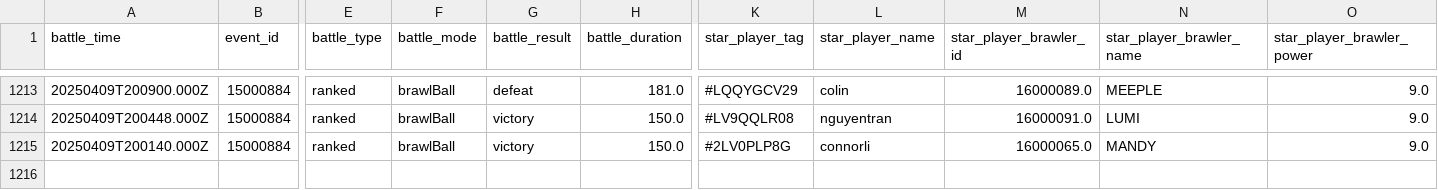
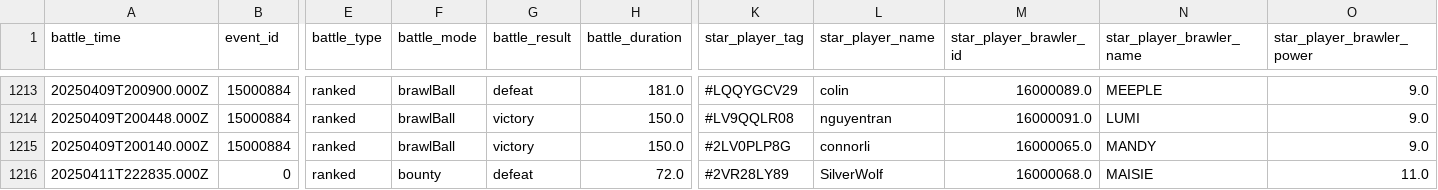
Before and after one commit to connorli18/brawl-stats, a CSV file: created-logs-per-player/LV9QQLR08-battle-log-custom.csv, drawn as a sheet; only a part is shown, gaps mark what is left out; rows hold the shown columns only; the diff names each change by its address in the sheet, - before the commit and + after, or states it on an @@ line.

```diff
--- a/created-logs-per-player/LV9QQLR08-battle-log-custom.csv
+++ b/created-logs-per-player/LV9QQLR08-battle-log-custom.csv
+row 1216: 20250411T222835.000Z | 0 | ranked | bounty | defeat | 72.0 | #2VR28LY89 | SilverWolf | 16000068.0 | MAISIE | 11.0
```
Also changed, not shown: created-logs-per-player/2898CGQUU-battle-log-custom.csv, created-logs-per-player/2LV0PLP8G-battle-log-custom.csv, 24 other files.
